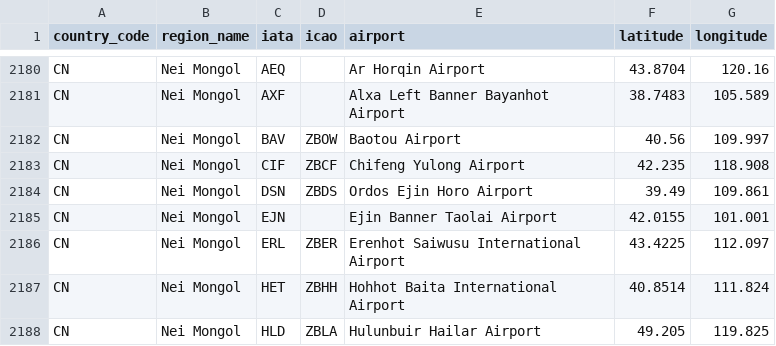
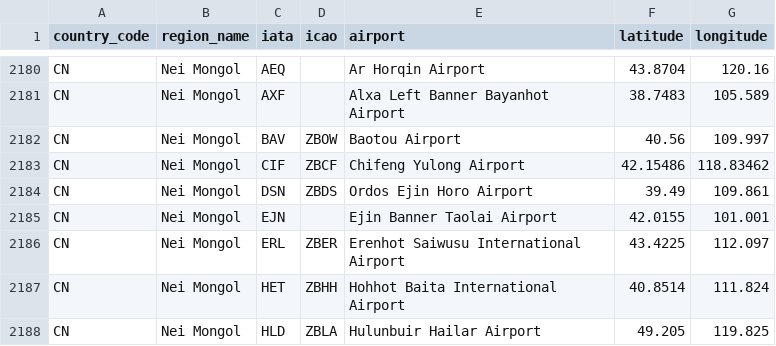
Before and after one commit to gizmo71/ip2location-iata-icao, a CSV file: iata-icao.csv, drawn as a sheet; only a part is shown, gaps mark what is left out.

Commit message:
Fix coordinates of Chifeng Yulong Airport.

```diff
--- a/iata-icao.csv
+++ b/iata-icao.csv
@@ -2182,3 +2182,3 @@
 "CN","Nei Mongol","BAV","ZBOW","Baotou Airport","40.56","109.997"
-"CN","Nei Mongol","CIF","ZBCF","Chifeng Yulong Airport","42.235","118.908"
+"CN","Nei Mongol","CIF","ZBCF","Chifeng Yulong Airport","42.15486","118.83462"
 "CN","Nei Mongol","DSN","ZBDS","Ordos Ejin Horo Airport","39.49","109.861"
```
